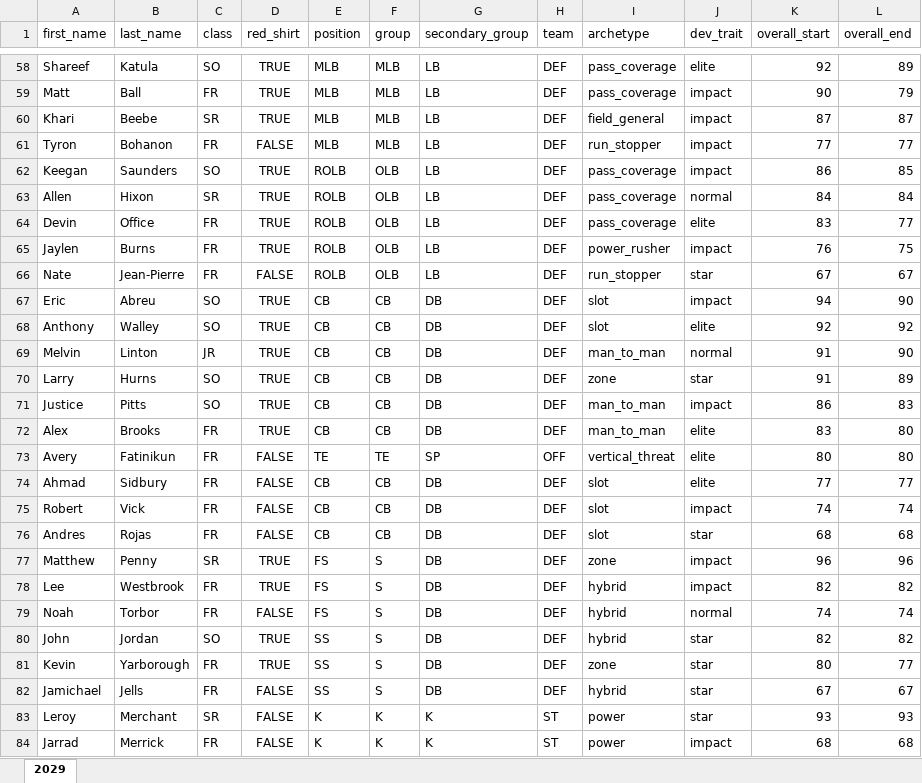
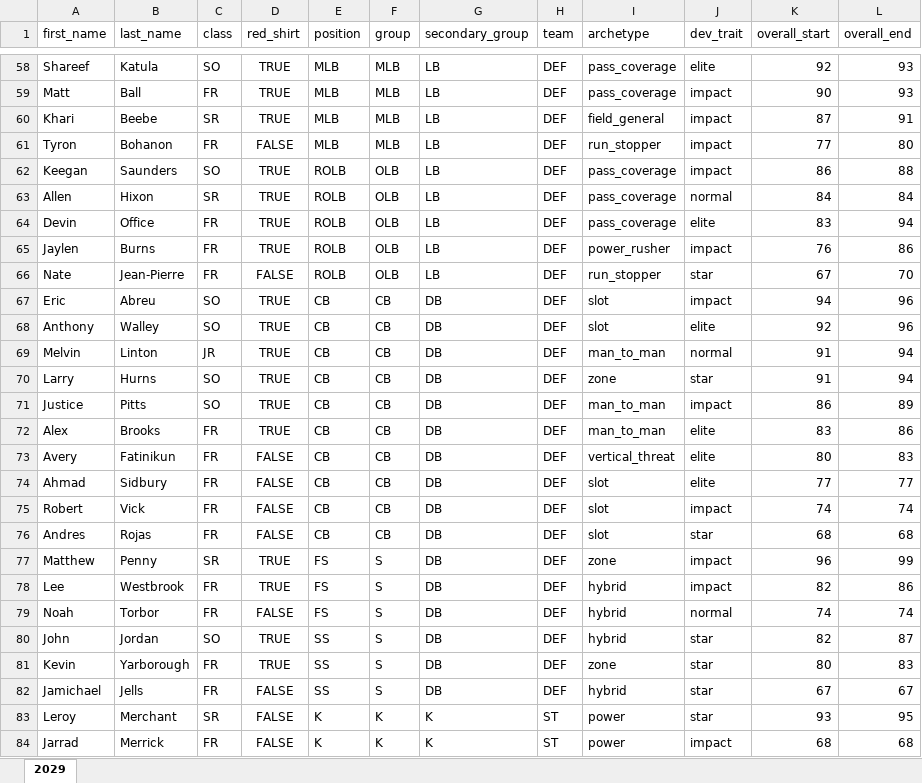
Before and after one commit to cdpeters/cfb-analysis, an Excel workbook: data/datasets/roster_fresno_state.xlsx, sheet 2029, drawn as a sheet; only a part is shown, gaps mark what is left out; values as stored, in another font and other column widths than the file's, no borders; table styles not drawn; the diff covers the shown part only; the diff names each change by its address in the sheet, - before the commit and + after, or states it on an @@ line.

```diff
--- a/data/datasets/roster_fresno_state.xlsx (sheet 2029)
+++ b/data/datasets/roster_fresno_state.xlsx (sheet 2029)
-L58 (overall_end): 89
+L58 (overall_end): 93
-L59 (overall_end): 79
+L59 (overall_end): 93
-L60 (overall_end): 87
+L60 (overall_end): 91
-L61 (overall_end): 77
+L61 (overall_end): 80
-L62 (overall_end): 85
+L62 (overall_end): 88
-L64 (overall_end): 77
+L64 (overall_end): 94
-L65 (overall_end): 75
+L65 (overall_end): 86
-L66 (overall_end): 67
+L66 (overall_end): 70
-L67 (overall_end): 90
+L67 (overall_end): 96
-L68 (overall_end): 92
+L68 (overall_end): 96
-L69 (overall_end): 90
+L69 (overall_end): 94
-L70 (overall_end): 89
+L70 (overall_end): 94
-L71 (overall_end): 83
+L71 (overall_end): 89
-L72 (overall_end): 80
+L72 (overall_end): 86
-E73 (position): TE
+E73 (position): CB
-F73 (group): TE
+F73 (group): CB
-G73 (secondary_group): SP
+G73 (secondary_group): DB
-H73 (team): OFF
+H73 (team): DEF
-L73 (overall_end): 80
+L73 (overall_end): 83
-L77 (overall_end): 96
+L77 (overall_end): 99
-L78 (overall_end): 82
+L78 (overall_end): 86
-L80 (overall_end): 82
+L80 (overall_end): 87
-L81 (overall_end): 77
+L81 (overall_end): 83
-L83 (overall_end): 93
+L83 (overall_end): 95
```
Also changed, not shown: 40 edited cells elsewhere in this sheet, data/datasets/roster_san_diego_state.xlsx, data/datasets/roster_stanford.xlsx.
